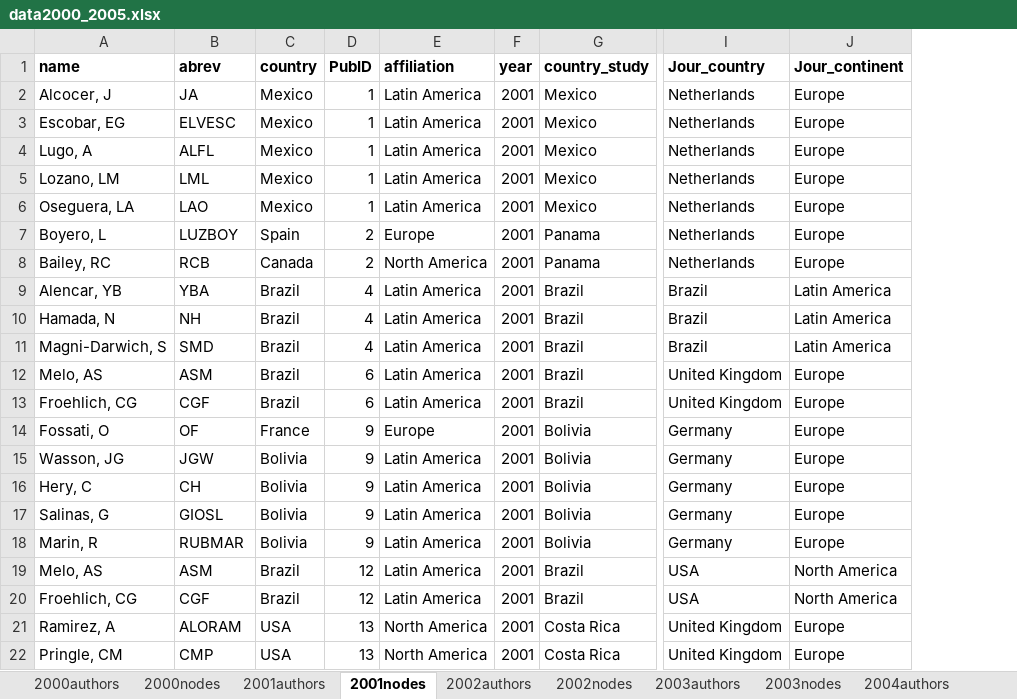
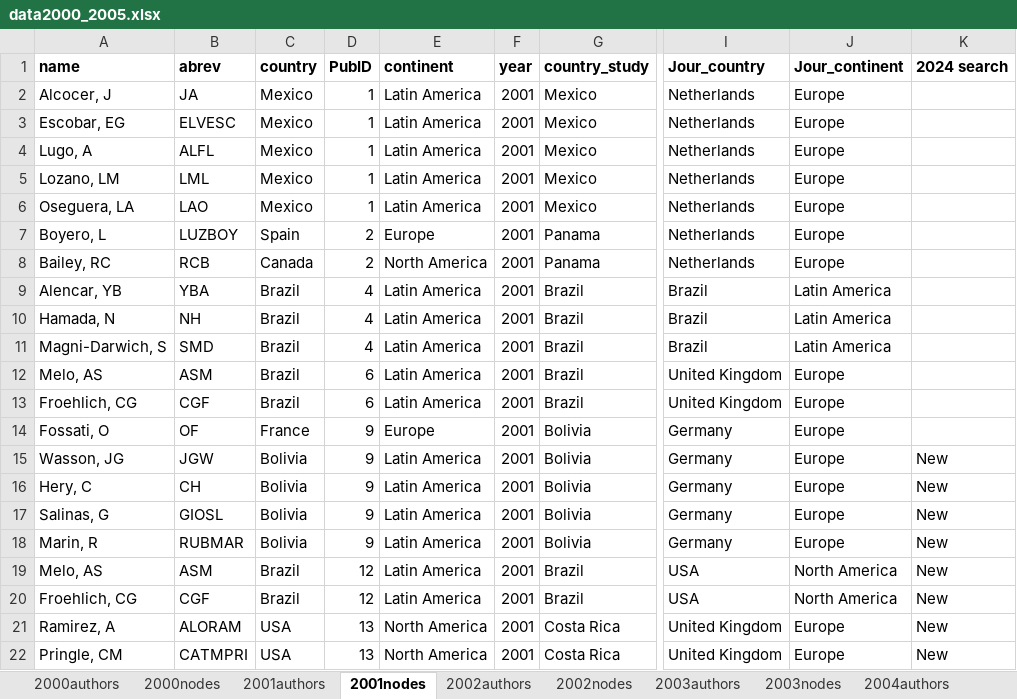
Before and after one commit to PEGutierrezF/NetworkAnalysis, an Excel workbook: data/data2000_2005.xlsx, sheet 2001nodes, drawn as a sheet; only a part is shown, gaps mark what is left out; values as stored, in another font and other column widths than the file's, no borders; the diff names each change by its address in the sheet, - before the commit and + after, or states it on an @@ line.

```diff
--- a/data/data2000_2005.xlsx (sheet 2001nodes)
+++ b/data/data2000_2005.xlsx (sheet 2001nodes)
+column K (2024 search), rows 15-22: all New
-E1: affiliation
+E1: continent
-B22 (abrev): CMP
+B22 (abrev): CATMPRI
```
Also changed, not shown: sheet 2002nodes, sheet 2002authors, sheet 2000nodes, sheet 2001authors, 4 other files.
